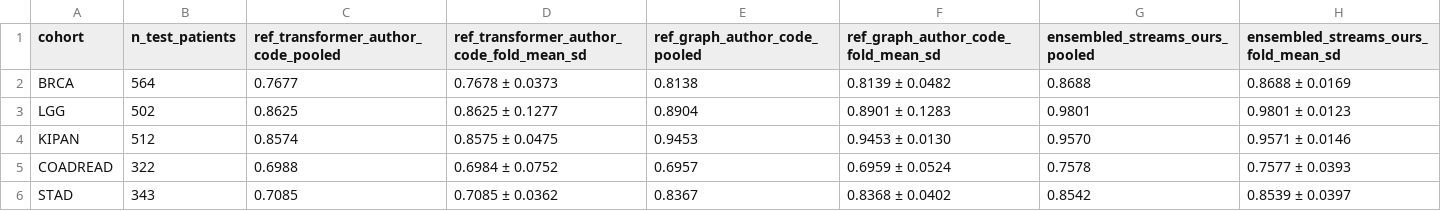
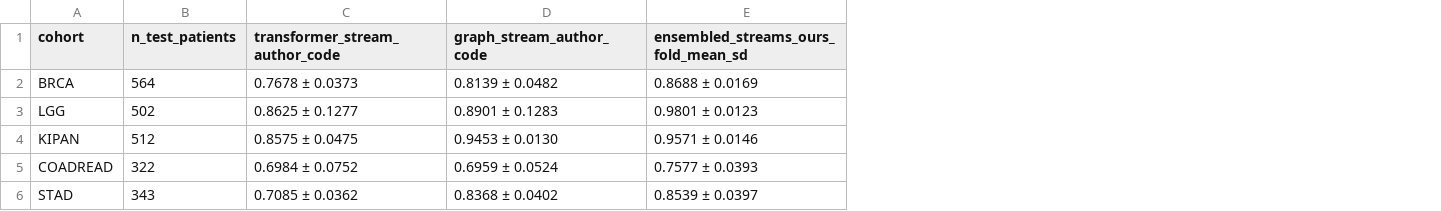
Before and after one commit to manojamaravadhi/cancer-subtype-classification, a CSV file: results/comparison_author_code/accuracy_comparison.csv, drawn as a sheet; removed rows and columns are numbered as before the commit, all else as after; the diff names each change by its address in the sheet, - before the commit and + after, or states it on an @@ line.

```diff
--- a/results/comparison_author_code/accuracy_comparison.csv
+++ b/results/comparison_author_code/accuracy_comparison.csv
-column C, rows 1-6: ref_transformer_author_code_pooled | 0.7677 | 0.8625 | 0.8574 | 0.6988 | 0.7085
-column E (ref_graph_author_code_pooled), rows 2-6: 0.8138 | 0.8904 | 0.9453 | 0.6957 | 0.8367
-column G (ensembled_streams_ours_pooled), rows 2-6: 0.8688 | 0.9801 | 0.9570 | 0.7578 | 0.8542
-C1: ref_transformer_author_code_fold_mean_sd
+C1: transformer_stream_author_code
-D1: ref_graph_author_code_fold_mean_sd
+D1: graph_stream_author_code
```
Also changed, not shown: 1 other file.
